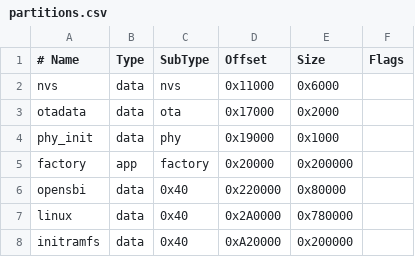
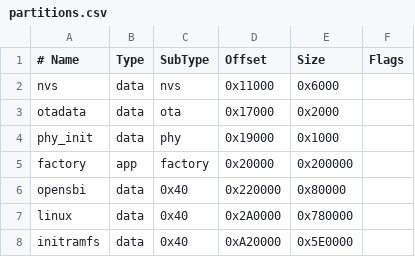
Before and after one commit to GrieferPig/esp32-s31-linux, a CSV file: bootloader/partitions.csv, drawn as a sheet.

Commit message:
Move Linux handoff into second-stage bootloader

```diff
--- a/bootloader/partitions.csv
+++ b/bootloader/partitions.csv
@@ -7,2 +7,2 @@ opensbi,  data, 0x40,    0x220000, 0x80000,
 linux,    data, 0x40,    0x2A0000, 0x780000,
-initramfs,data, 0x40,    0xA20000, 0x200000,
+initramfs,data, 0x40,    0xA20000, 0x5E0000,
```
Also changed, not shown: 8 other files.
